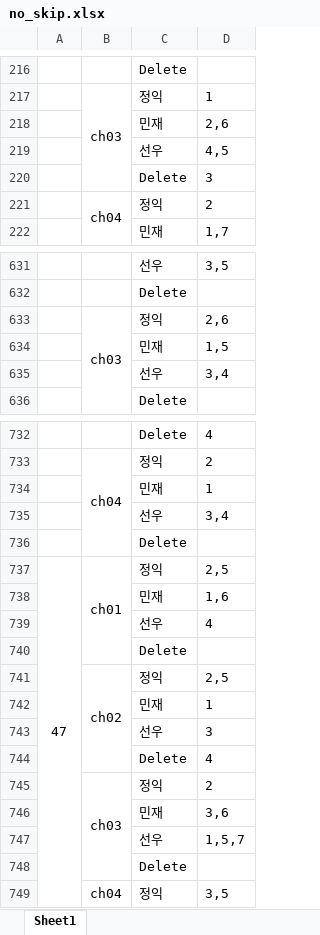
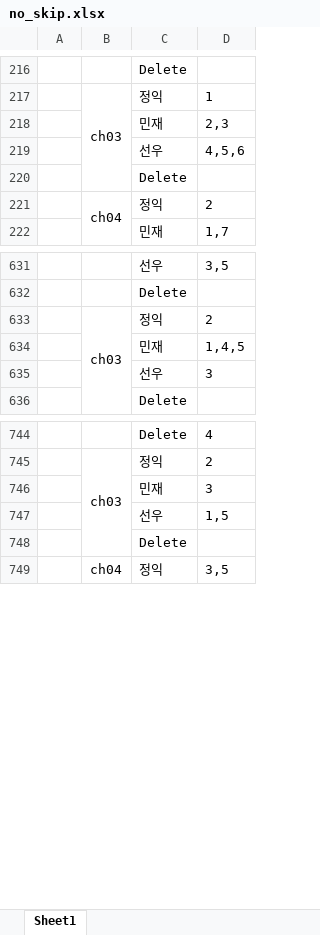
Before and after one commit to INCLab/INC_BEV_FastMOT, an Excel workbook: DTW/data/no_skip.xlsx, sheet Sheet1, drawn as a sheet; only a part is shown, gaps mark what is left out; values as stored, in another font and other column widths than the file's, no borders; removed rows and columns are numbered as before the commit, all else as after; the diff covers the shown part only; the diff names each change by its address in the sheet, - before the commit and + after, or states it on an @@ line.

```diff
--- a/DTW/data/no_skip.xlsx (sheet Sheet1)
+++ b/DTW/data/no_skip.xlsx (sheet Sheet1)
-row 218:  |  | 민재 | 2,6
+row 218:  |  | 민재 | 2,3
-D219: 4,5
+D219: 4,5,6
-row 220:  |  | Delete | 3
+row 220:  |  | Delete
@@ row 633 moved to row 185: ch03 @@
-row 634:  |  | 민재 | 1,5
@@ row 635 moved to row 735: 선우 @@
+row 633:  | ch03 | 정익 | 2
+row 634:  |  | 민재 | 1,4,5
+row 635:  |  | 선우 | 3
-row 733:  | ch04 | 정익 | 2
-row 734:  |  | 민재 | 1
-row 735:  |  | 선우 | 3,4
@@ row 736 moved to row 60: Delete @@
@@ row 738 moved to row 714: 민재 @@
@@ row 740 moved to row 76: Delete @@
-row 742:  |  | 민재 | 1
@@ row 743 moved to row 427: 선우 @@
-row 744:  |  | Delete | 4
@@ row 746 moved to row 506: 민재 @@
+row 746:  |  | 민재 | 3
-D747: 1,5,7
+D747: 1,5
```
Also changed, not shown: 44 added rows, 42 removed rows, 42 moved rows, 29 edited cells and merged cells elsewhere in this sheet, 2 other files.
